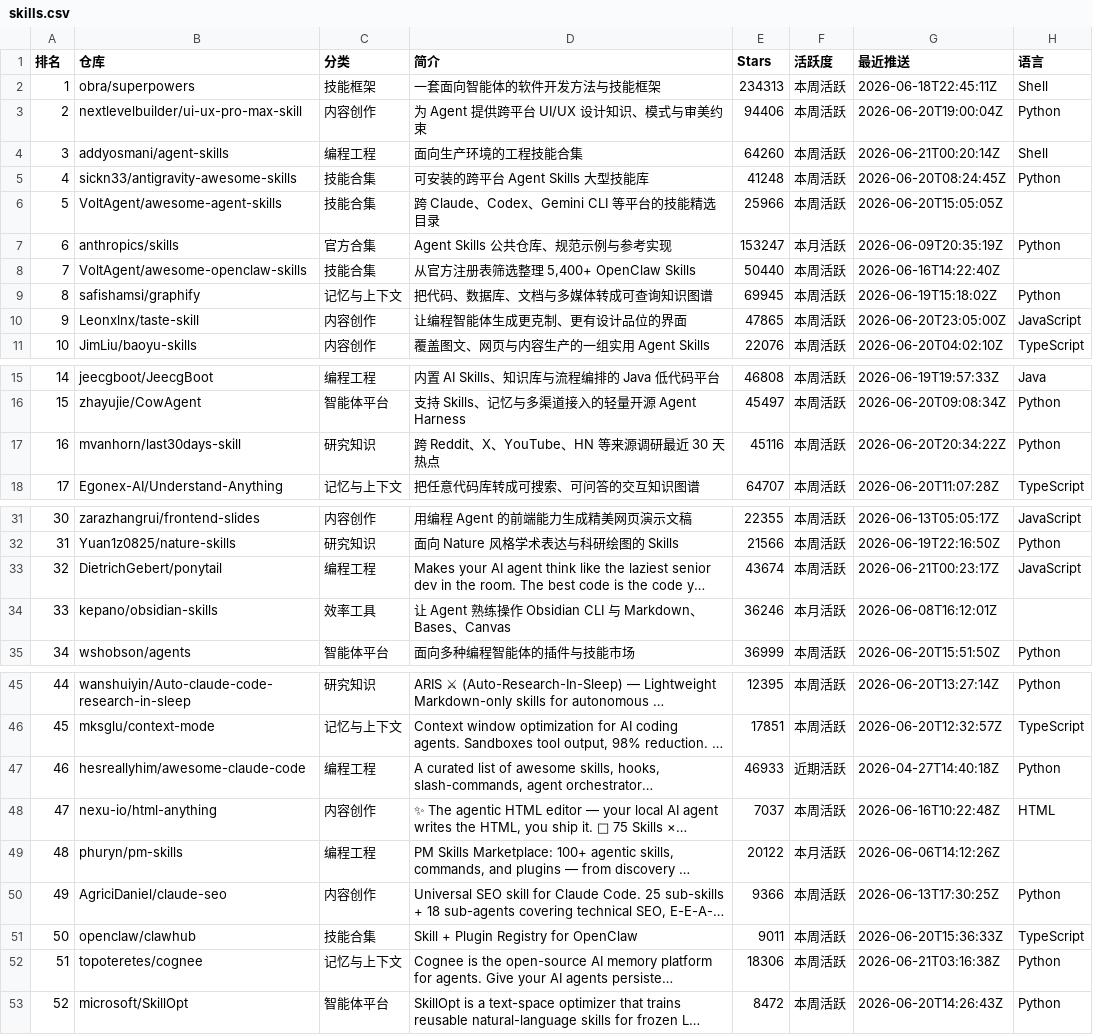
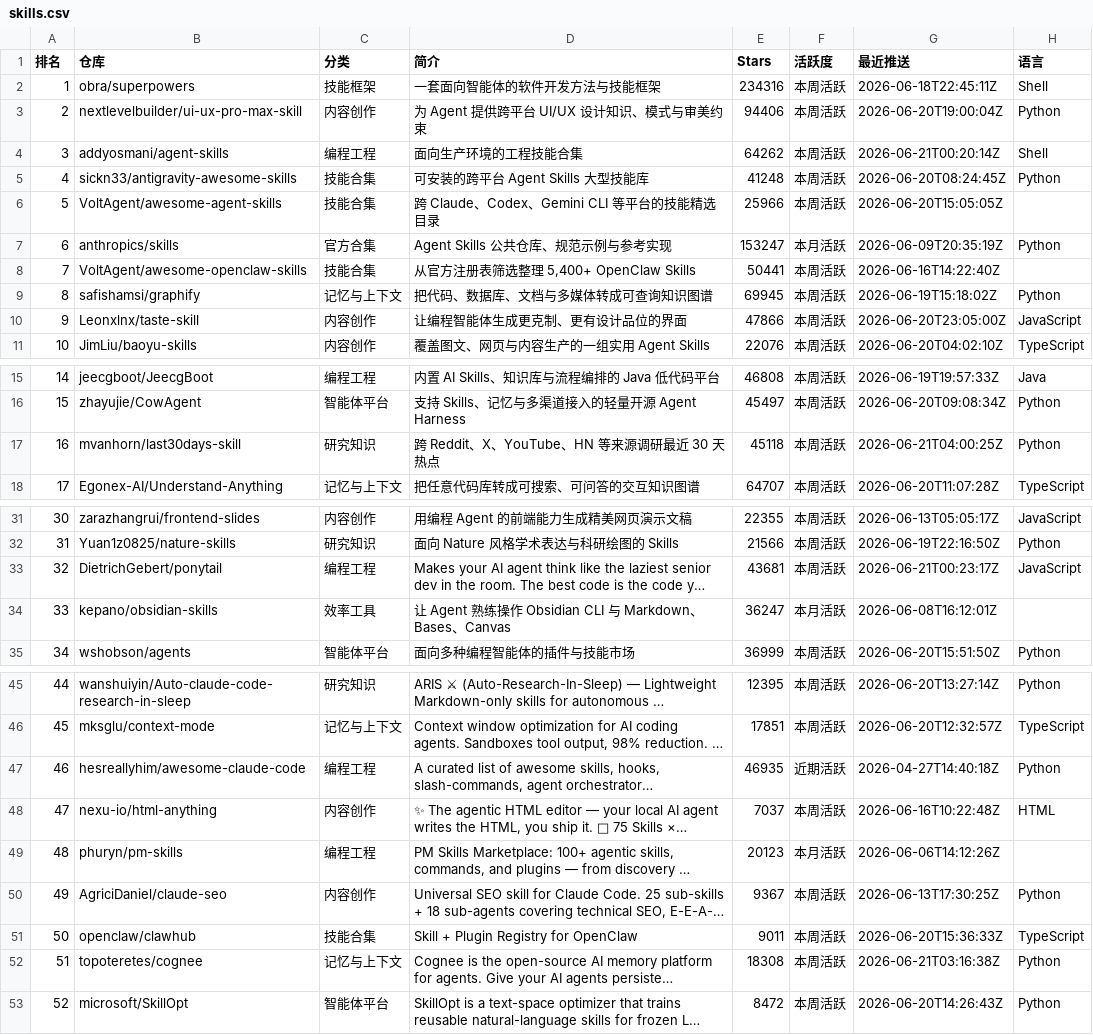
Before and after one commit to savanna0425/skillhot, a CSV file: public/data/skills.csv, drawn as a sheet; only a part is shown, gaps mark what is left out; long unchanged cells end in …; the diff covers the shown part only; the diff names each change by its address in the sheet, - before the commit and + after, or states it on an @@ line.

Commit message:
data: daily SkillHot update

```diff
--- a/public/data/skills.csv
+++ b/public/data/skills.csv
-E2 (Stars): 234313
+E2 (Stars): 234316
-E4 (Stars): 64260
+E4 (Stars): 64262
-E8 (Stars): 50440
+E8 (Stars): 50441
-E10 (Stars): 47865
+E10 (Stars): 47866
-E17 (Stars): 45116
+E17 (Stars): 45118
-G17 (最近推送): 2026-06-20T20:34:22Z
+G17 (最近推送): 2026-06-21T04:00:25Z
-E33 (Stars): 43674
+E33 (Stars): 43681
-E34 (Stars): 36246
+E34 (Stars): 36247
-E47 (Stars): 46933
+E47 (Stars): 46935
-E49 (Stars): 20122
+E49 (Stars): 20123
-E50 (Stars): 9366
+E50 (Stars): 9367
-E52 (Stars): 18306
+E52 (Stars): 18308
```
Also changed, not shown: 2 edited cells elsewhere in this file, 1 other file.
